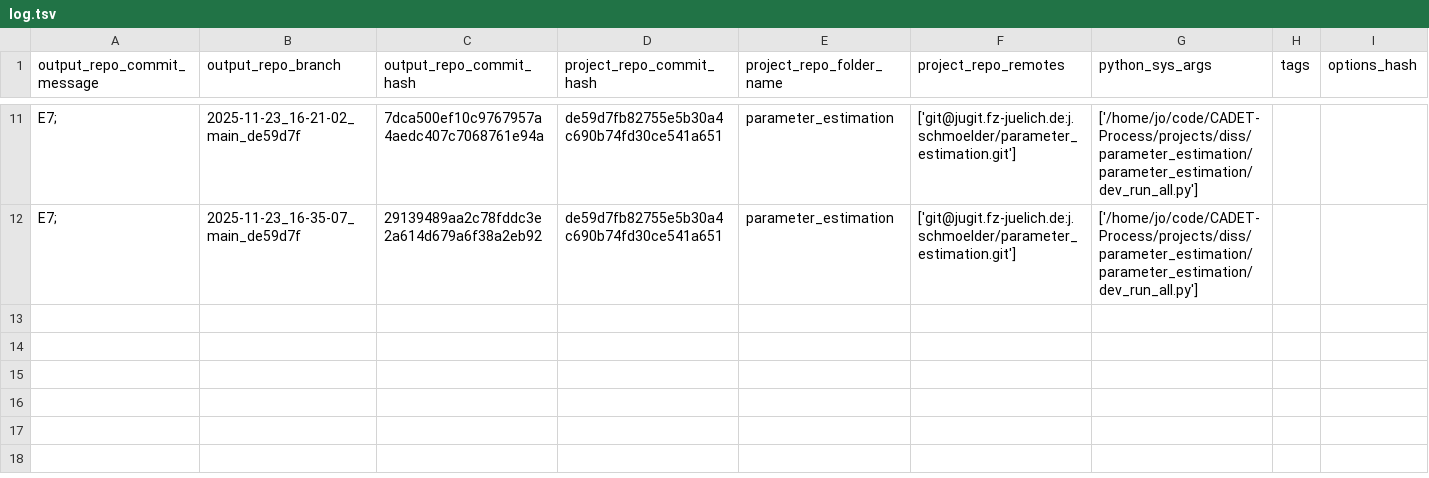
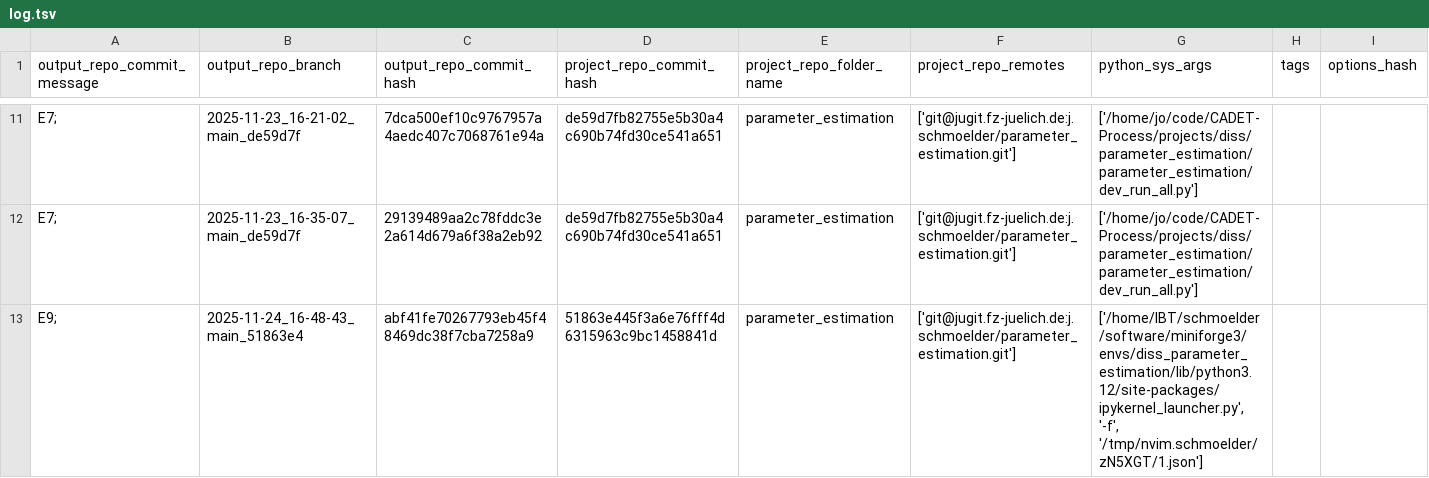
Before and after one commit to schmoelder/diss_parameter_estimation_output, a TSV file: log.tsv, drawn as a sheet; only a part is shown, gaps mark what is left out.

Commit message:
log for 'E9; ' of branch '2025-11-24_16-48-43_main_51863e4'

```diff
--- a/log.tsv
+++ b/log.tsv
@@ -12 +12,2 @@ E7; 	2025-11-23_16-21-02_main_de59d7f	7dca500ef10c9767957a4aedc407c7068761e94a	d
 E7; 	2025-11-23_16-35-07_main_de59d7f	29139489aa2c78fddc3e2a614d679a6f38a2eb92	de59d7fb82755e5b30a4c690b74fd30ce541a651	parameter_estimation	['git@jugit.fz-juelich.de:j.schmoelder/parameter_estimation.git']	['/home/jo/code/CADET-Process/projects/diss/parameter_estimation/parameter_estimation/dev_run_all.py']		
+E9; 	2025-11-24_16-48-43_main_51863e4	abf41fe70267793eb45f48469dc38f7cba7258a9	51863e445f3a6e76fff4d6315963c9bc1458841d	parameter_estimation	['git@jugit.fz-juelich.de:j.schmoelder/parameter_estimation.git']	['/home/IBT/schmoelder/software/miniforge3/envs/diss_parameter_estimation/lib/python3.12/site-packages/ipykernel_launcher.py', '-f', '/tmp/nvim.schmoelder/zN5XGT/1.json']		
```
Also changed, not shown: 6 other files.
